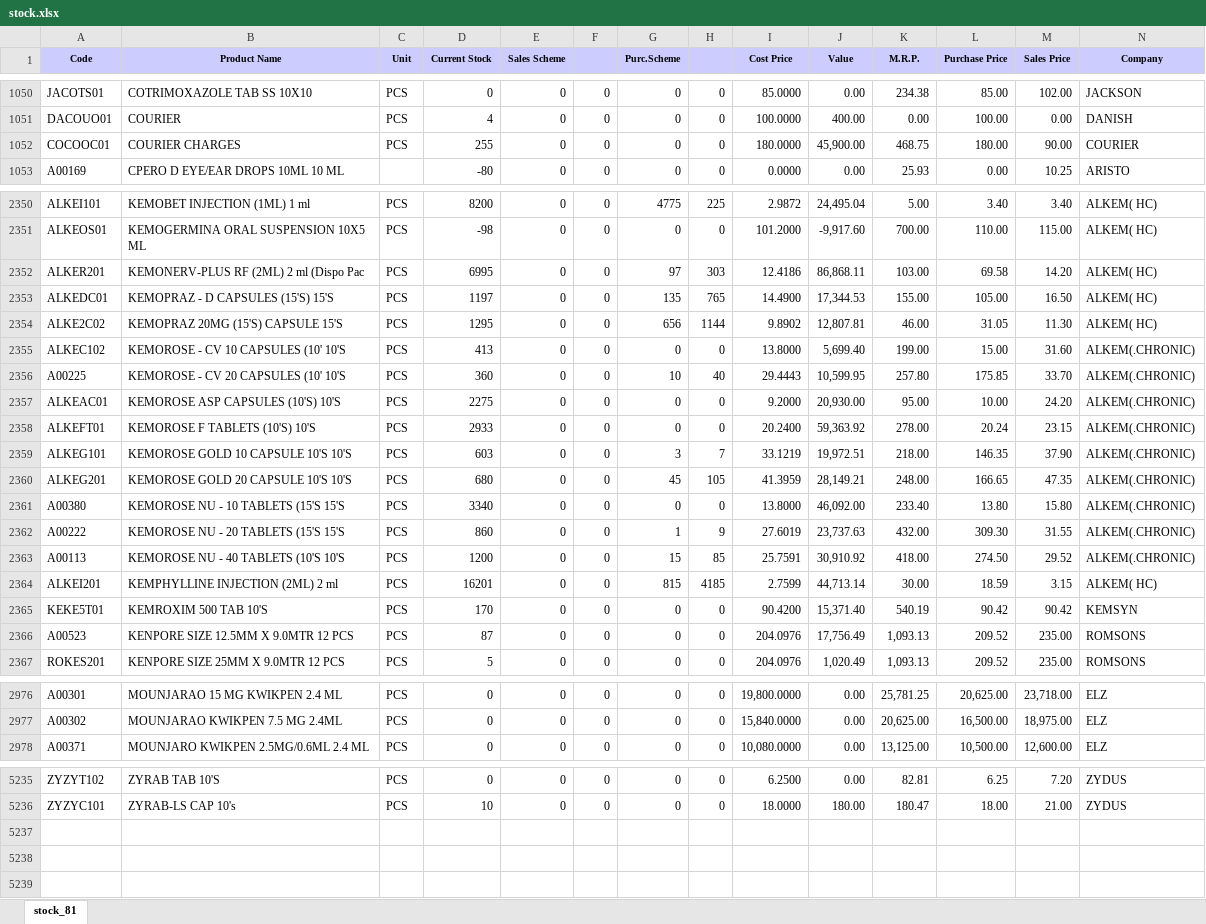
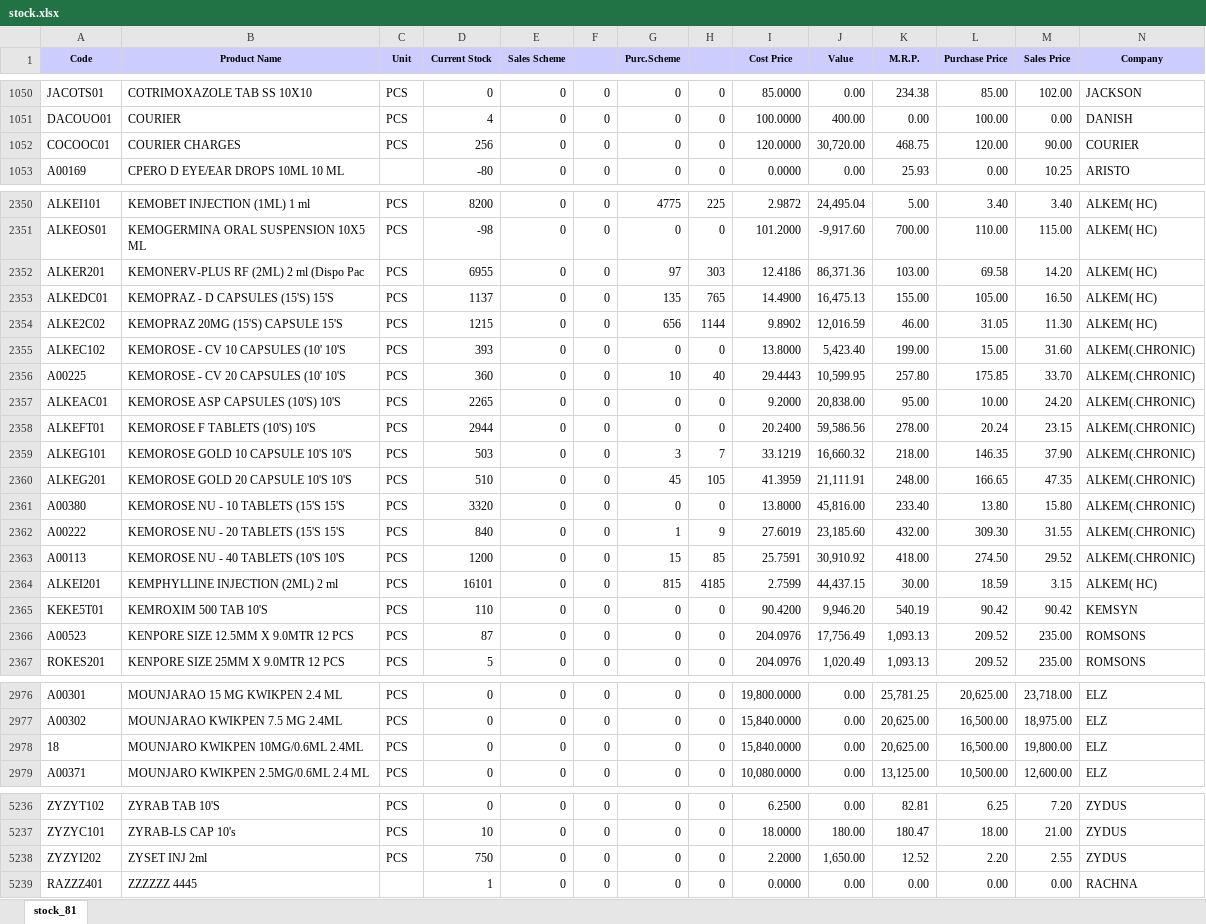
Before and after one commit to ishwarpharma/ishwarone, an Excel workbook: stock.xlsx, sheet stock_81, drawn as a sheet; only a part is shown, gaps mark what is left out; values as stored, in another font and other column widths than the file's, no borders; rows hold the shown columns only; the diff covers the shown part only; the diff names each change by its address in the sheet, - before the commit and + after, or states it on an @@ line.

Commit message:
Add files via upload

```diff
--- a/stock.xlsx (sheet stock_81)
+++ b/stock.xlsx (sheet stock_81)
-D1052 (Current Stock): 255
+D1052 (Current Stock): 256
-I1052 (Cost Price): 180.0000
+I1052 (Cost Price): 120.0000
-J1052 (Value): 45,900.00
+J1052 (Value): 30,720.00
-L1052 (Purchase Price): 180.00
+L1052 (Purchase Price): 120.00
-D2352 (Current Stock): 6995
+D2352 (Current Stock): 6955
-J2352 (Value): 86,868.11
+J2352 (Value): 86,371.36
-D2353 (Current Stock): 1197
+D2353 (Current Stock): 1137
-J2353 (Value): 17,344.53
+J2353 (Value): 16,475.13
-D2354 (Current Stock): 1295
+D2354 (Current Stock): 1215
-J2354 (Value): 12,807.81
+J2354 (Value): 12,016.59
-D2355 (Current Stock): 413
+D2355 (Current Stock): 393
-J2355 (Value): 5,699.40
+J2355 (Value): 5,423.40
-D2357 (Current Stock): 2275
+D2357 (Current Stock): 2265
-J2357 (Value): 20,930.00
+J2357 (Value): 20,838.00
-D2358 (Current Stock): 2933
+D2358 (Current Stock): 2944
-J2358 (Value): 59,363.92
+J2358 (Value): 59,586.56
-D2359 (Current Stock): 603
+D2359 (Current Stock): 503
-J2359 (Value): 19,972.51
+J2359 (Value): 16,660.32
-D2360 (Current Stock): 680
+D2360 (Current Stock): 510
-J2360 (Value): 28,149.21
+J2360 (Value): 21,111.91
-D2361 (Current Stock): 3340
+D2361 (Current Stock): 3320
-J2361 (Value): 46,092.00
+J2361 (Value): 45,816.00
-D2362 (Current Stock): 860
+D2362 (Current Stock): 840
-J2362 (Value): 23,737.63
+J2362 (Value): 23,185.60
-D2364 (Current Stock): 16201
+D2364 (Current Stock): 16101
-J2364 (Value): 44,713.14
+J2364 (Value): 44,437.15
-D2365 (Current Stock): 170
+D2365 (Current Stock): 110
-J2365 (Value): 15,371.40
+J2365 (Value): 9,946.20
+row 2978: 18 | MOUNJARO KWIKPEN 10MG/0.6ML 2.4ML | PCS | 0 | 0 | 0 | 0 | 0 | 15,840.0000 | 0.00 | 20,625.00 | 16,500.00 | 19,800.00 | ELZ
+row 5238: ZYZYI202 | ZYSET INJ 2ml | PCS | 750 | 0 | 0 | 0 | 0 | 2.2000 | 1,650.00 | 12.52 | 2.20 | 2.55 | ZYDUS
+row 5239: RAZZZ401 | ZZZZZZ 4445 |  | 1 | 0 | 0 | 0 | 0 | 0.0000 | 0.00 | 0.00 | 0.00 | 0.00 | RACHNA
```
Also changed, not shown: 1016 edited cells elsewhere in this sheet.
